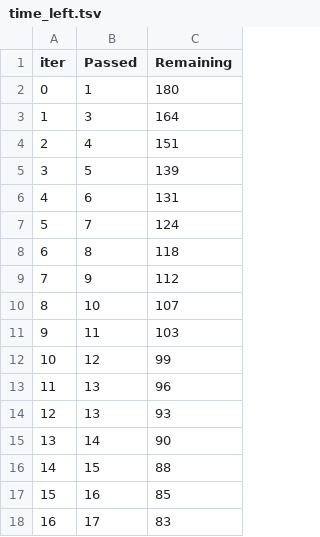
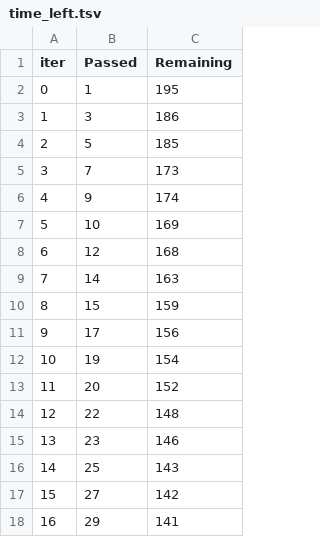
Before and after one commit to jeswingeorge/mlproject, a TSV file: catboost_info/time_left.tsv, drawn as a sheet; only a part is shown; the diff covers the shown part only.

```diff
--- a/catboost_info/time_left.tsv
+++ b/catboost_info/time_left.tsv
@@ -1,18 +1,18 @@
 iter	Passed	Remaining
-0	1	180
-1	3	164
-2	4	151
-3	5	139
-4	6	131
-5	7	124
-6	8	118
-7	9	112
-8	10	107
-9	11	103
-10	12	99
-11	13	96
-12	13	93
-13	14	90
-14	15	88
-15	16	85
-16	17	83
+0	1	195
+1	3	186
+2	5	185
+3	7	173
+4	9	174
+5	10	169
+6	12	168
+7	14	163
+8	15	159
+9	17	156
+10	19	154
+11	20	152
+12	22	148
+13	23	146
+14	25	143
+15	27	142
+16	29	141
```
Also changed, not shown: 165 edited cells elsewhere in this file, 6 other files.
